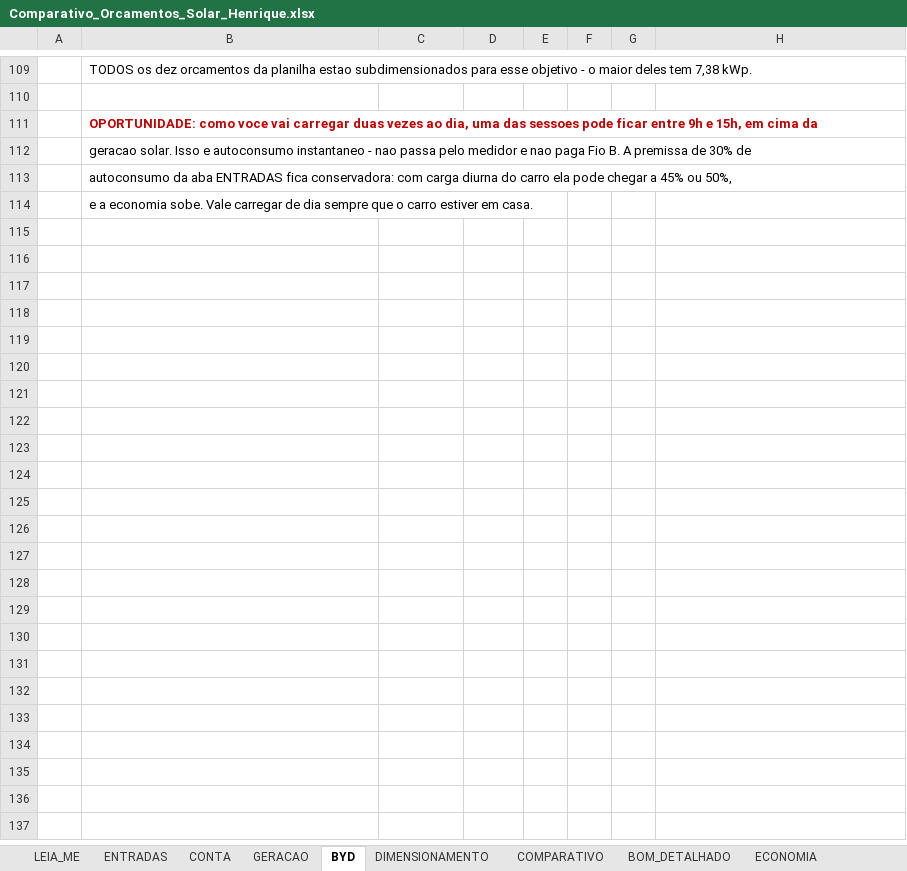
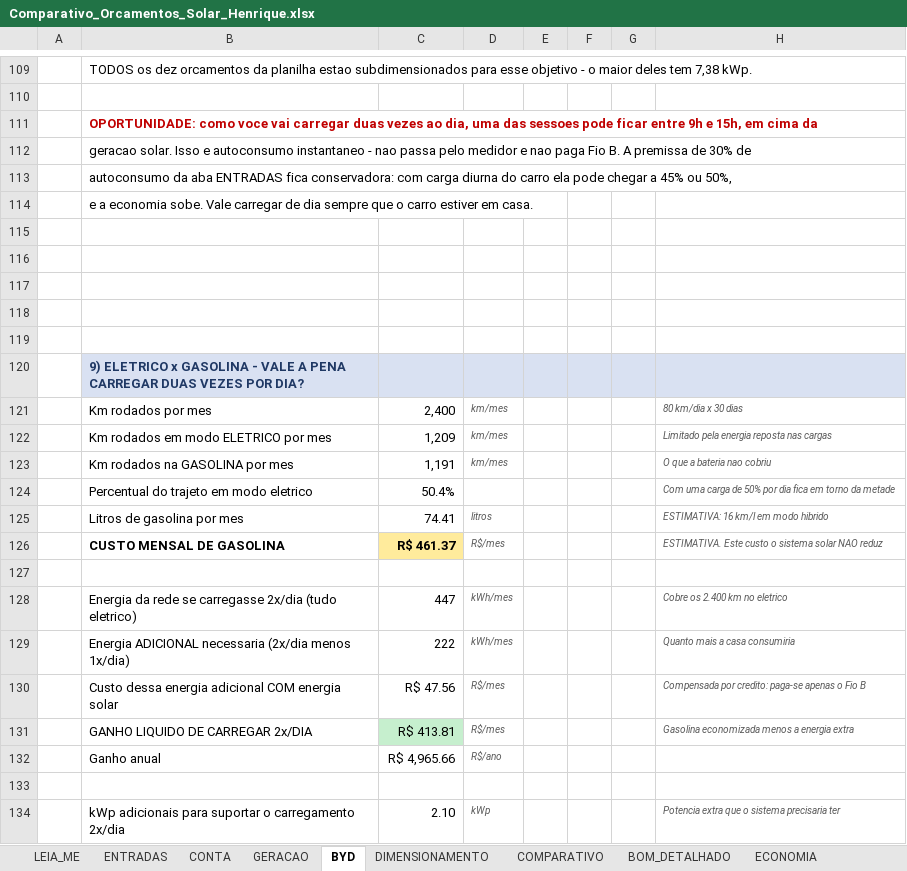
Before and after one commit to Henriquesb1993/PARTICULAR, an Excel workbook: solar/Comparativo_Orcamentos_Solar_Henrique.xlsx, sheet BYD, drawn as a sheet; only a part is shown, gaps mark what is left out; values as stored, in another font and other column widths than the file's, no borders; the diff covers the shown part only; the diff names each change by its address in the sheet, - before the commit and + after, or states it on an @@ line.

```diff
--- a/solar/Comparativo_Orcamentos_Solar_Henrique.xlsx (sheet BYD)
+++ b/solar/Comparativo_Orcamentos_Solar_Henrique.xlsx (sheet BYD)
+row 115: (empty)
+row 116: (empty)
+row 117: (empty)
+row 118: (empty)
+row 119: (empty)
+row 120:  | 9) ELETRICO x GASOLINA - VALE A PENA CARREGAR DUAS VEZES POR DIA?
+row 121:  | Km rodados por mes | 2,400 | km/mes |  |  |  | 80 km/dia x 30 dias
+row 122:  | Km rodados em modo ELETRICO por mes | 1,209 | km/mes |  |  |  | Limitado pela energia reposta nas cargas
+row 123:  | Km rodados na GASOLINA por mes | 1,191 | km/mes |  |  |  | O que a bateria nao cobriu
+row 124:  | Percentual do trajeto em modo eletrico | 50.4% |  |  |  |  | Com uma carga de 50% por dia fica em torno da metade
+row 125:  | Litros de gasolina por mes | 74.41 | litros |  |  |  | ESTIMATIVA: 16 km/l em modo hibrido
+row 126:  | CUSTO MENSAL DE GASOLINA | R$ 461.37 | R$/mes |  |  |  | ESTIMATIVA. Este custo o sistema solar NAO reduz
+row 127: (empty)
+row 128:  | Energia da rede se carregasse 2x/dia (tudo eletrico) | 447 | kWh/mes |  |  |  | Cobre os 2.400 km no eletrico
+row 129:  | Energia ADICIONAL necessaria (2x/dia menos 1x/dia) | 222 | kWh/mes |  |  |  | Quanto mais a casa consumiria
+row 130:  | Custo dessa energia adicional COM energia solar | R$ 47.56 | R$/mes |  |  |  | Compensada por credito: paga-se apenas o Fio B
+row 131:  | GANHO LIQUIDO DE CARREGAR 2x/DIA | R$ 413.81 | R$/mes |  |  |  | Gasolina economizada menos a energia extra
+row 132:  | Ganho anual | R$ 4,965.66 | R$/ano
+row 133: (empty)
+row 134:  | kWp adicionais para suportar o carregamento 2x/dia | 2.10 | kWp |  |  |  | Potencia extra que o sistema precisaria ter
```
Also changed, not shown: 16 added rows, 1 removed row, 40 edited cells and cell formats elsewhere in this sheet, sheet PROJECAO, sheet COMPARATIVO, sheet ECONOMIA, sheet SIMULACAO_MENSAL, sheet DIMENSIONAMENTO, sheet ENTRADAS, 1 other file.
